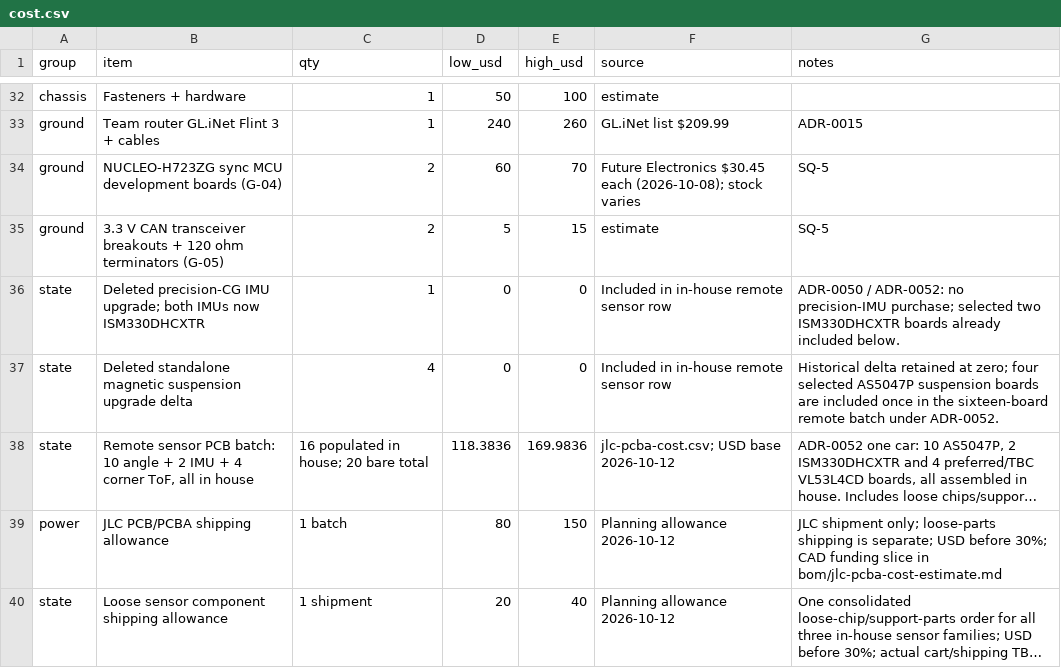
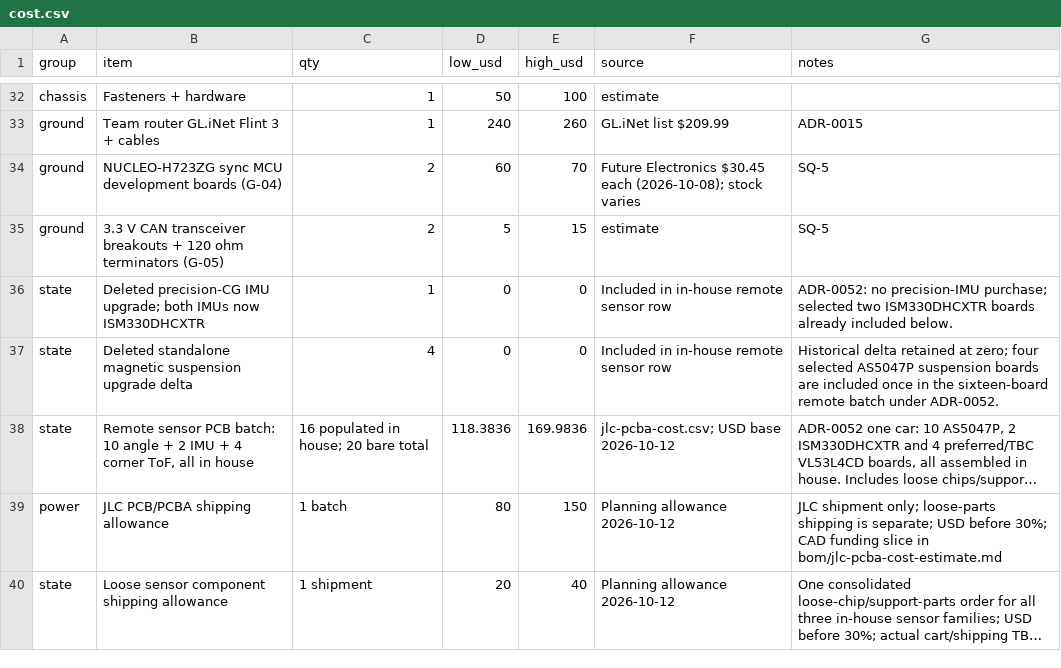
Before and after one commit to Autonomous-Robotics-Carleton/2026, a CSV file: systems/budgets/cost.csv, drawn as a sheet; only a part is shown, gaps mark what is left out; long unchanged cells end in ….

```diff
--- a/systems/budgets/cost.csv
+++ b/systems/budgets/cost.csv
@@ -35,3 +35,3 @@ ground,NUCLEO-H723ZG sync MCU development boards (G-04),2,60,70,"Future Electron
 ground,3.3 V CAN transceiver breakouts + 120 ohm terminators (G-05),2,5,15,estimate,SQ-5
-state,Deleted precision-CG IMU upgrade; both IMUs now ISM330DHCXTR,1,0,0,Included in in-house remote sensor row,ADR-0050 / ADR-0052: no precision-IMU purchase; selected two ISM330DHCXTR boards already included below.
+state,Deleted precision-CG IMU upgrade; both IMUs now ISM330DHCXTR,1,0,0,Included in in-house remote sensor row,ADR-0052: no precision-IMU purchase; selected two ISM330DHCXTR boards already included below.
 state,Deleted standalone magnetic suspension upgrade delta,4,0,0,Included in in-house remote sensor row,Historical delta retained at zero; four selected AS5047P suspension boards are included once in the sixteen-board remote batch under ADR-0052.
```
Also changed, not shown: systems/budgets/power.csv, 21 other files.
